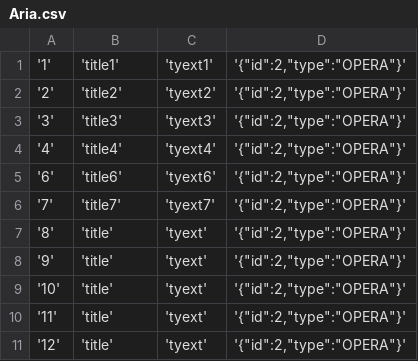
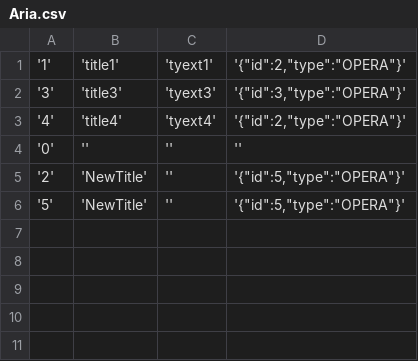
Before and after one commit to orus-kade/organizer, a CSV file: datasources/csv/Aria.csv, drawn as a sheet.

```diff
--- a/datasources/csv/Aria.csv
+++ b/datasources/csv/Aria.csv
@@ -1,11 +1,6 @@
 '1';'title1';'tyext1';'{"id":2,"type":"OPERA"}'
-'2';'title2';'tyext2';'{"id":2,"type":"OPERA"}'
-'3';'title3';'tyext3';'{"id":2,"type":"OPERA"}'
+'3';'title3';'tyext3';'{"id":3,"type":"OPERA"}'
 '4';'title4';'tyext4';'{"id":2,"type":"OPERA"}'
-'6';'title6';'tyext6';'{"id":2,"type":"OPERA"}'
-'7';'title7';'tyext7';'{"id":2,"type":"OPERA"}'
-'8';'title';'tyext';'{"id":2,"type":"OPERA"}'
-'9';'title';'tyext';'{"id":2,"type":"OPERA"}'
-'10';'title';'tyext';'{"id":2,"type":"OPERA"}'
-'11';'title';'tyext';'{"id":2,"type":"OPERA"}'
-'12';'title';'tyext';'{"id":2,"type":"OPERA"}'
+'0';'';'';''
+'2';'NewTitle';'';'{"id":5,"type":"OPERA"}'
+'5';'NewTitle';'';'{"id":5,"type":"OPERA"}'
```
Also changed, not shown: datasources/csv/Singer.csv, 15 other files.
